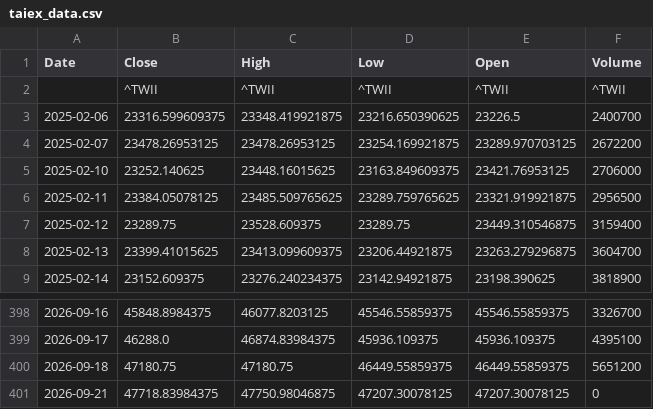
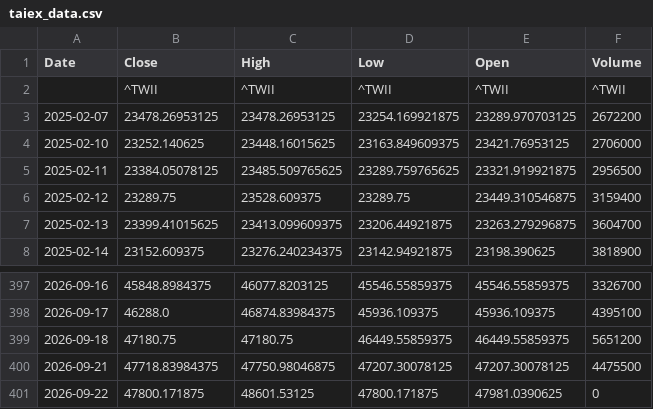
Before and after one commit to klee6153/my-stock-quant, a CSV file: taiex_data.csv, drawn as a sheet; only a part is shown, gaps mark what is left out.

```diff
--- a/taiex_data.csv
+++ b/taiex_data.csv
@@ -2,3 +2,2 @@ Date,Close,High,Low,Open,Volume
 ,^TWII,^TWII,^TWII,^TWII,^TWII
-2025-02-06,23316.599609375,23348.419921875,23216.650390625,23226.5,2400700
 2025-02-07,23478.26953125,23478.26953125,23254.169921875,23289.970703125,2672200
@@ -400,2 +399,3 @@ Date,Close,High,Low,Open,Volume
 2026-09-18,47180.75,47180.75,46449.55859375,46449.55859375,5651200
-2026-09-21,47718.83984375,47750.98046875,47207.30078125,47207.30078125,0
+2026-09-21,47718.83984375,47750.98046875,47207.30078125,47207.30078125,4475500
+2026-09-22,47800.171875,48601.53125,47800.171875,47981.0390625,0
```
